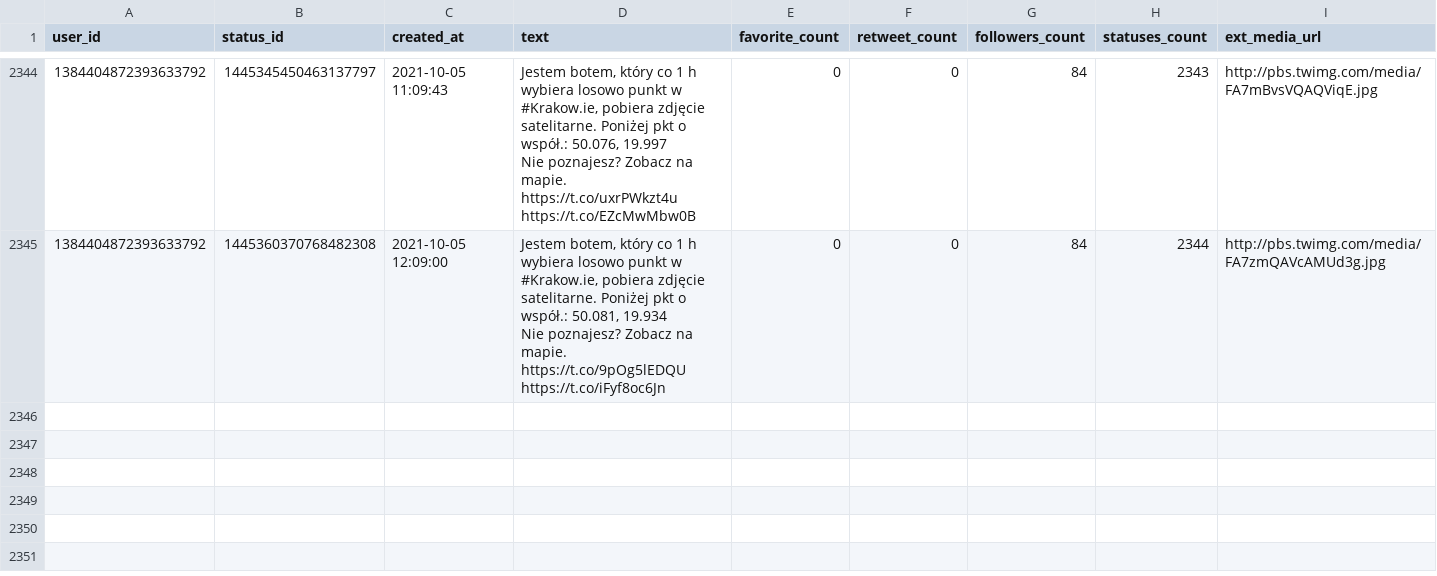
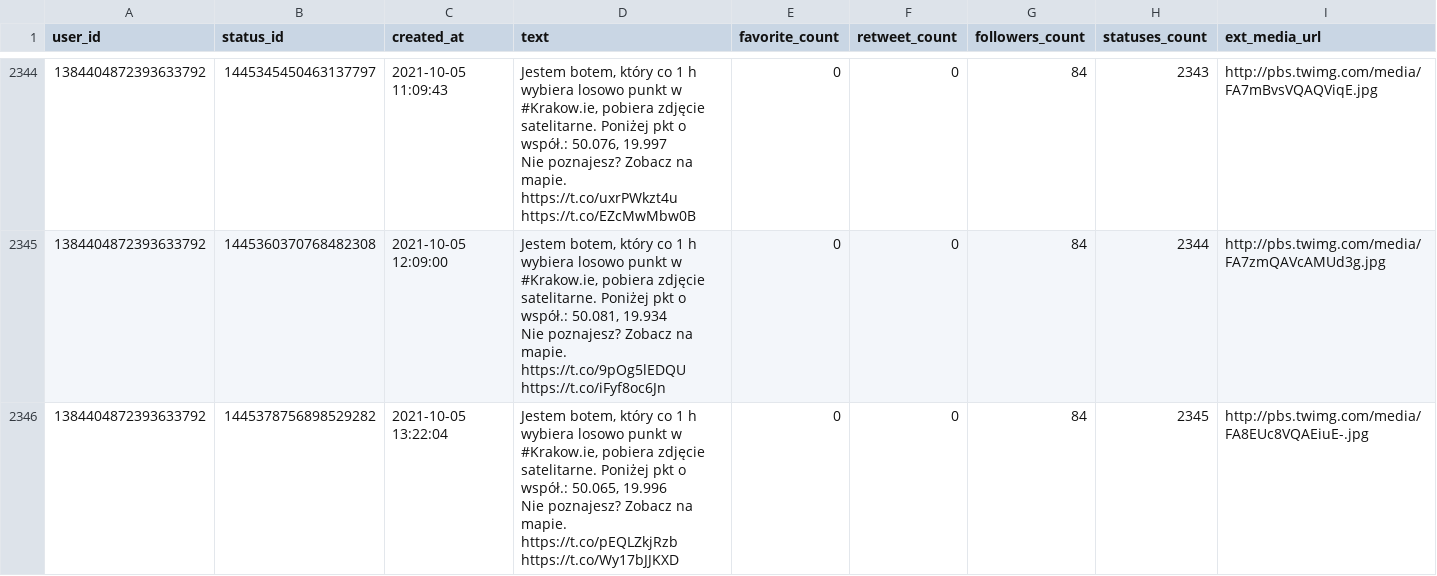
Before and after one commit to sms1962/botblog, a CSV file: data/botkrakow_archiwum_twitow.csv, drawn as a sheet; only a part is shown, gaps mark what is left out.

Commit message:
Zapisanie nowych twitow botkrakow

```diff
--- a/data/botkrakow_archiwum_twitow.csv
+++ b/data/botkrakow_archiwum_twitow.csv
@@ -4676 +4676,3 @@ Nie poznajesz? Zobacz na mapie. https://t.co/uxrPWkzt4u https://t.co/EZcMwMbw0B"
 Nie poznajesz? Zobacz na mapie. https://t.co/9pOg5lEDQU https://t.co/iFyf8oc6Jn",0,0,84,2344,http://pbs.twimg.com/media/FA7zmQAVcAMUd3g.jpg
+1384404872393633792,1445378756898529282,2021-10-05 13:22:04,"Jestem botem, który co 1 h wybiera losowo punkt w #Krakow.ie, pobiera zdjęcie satelitarne. Poniżej pkt o współ.: 50.065, 19.996
+Nie poznajesz? Zobacz na mapie. https://t.co/pEQLZkjRzb https://t.co/Wy17bJJKXD",0,0,84,2345,http://pbs.twimg.com/media/FA8EUc8VQAEiuE-.jpg
```
Also changed, not shown: 1 other file.
